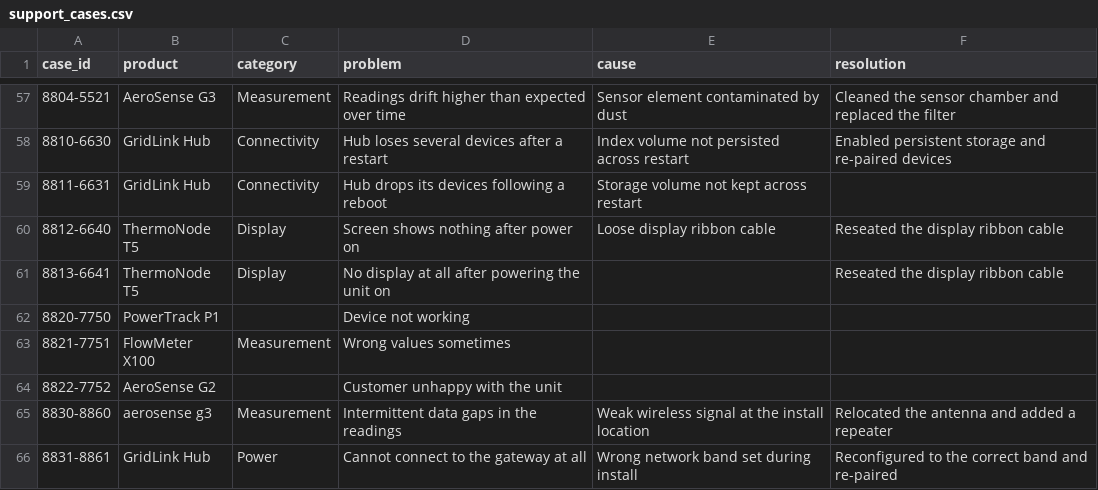
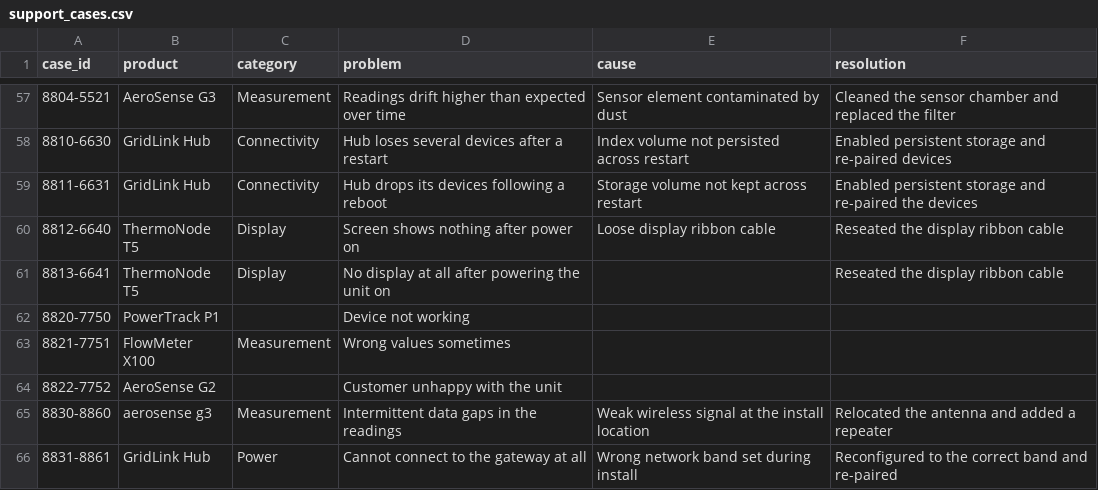
Before and after one commit to yousseffbassemm/sewedy-support-bot, a CSV file: data/support_cases.csv, drawn as a sheet; only a part is shown, gaps mark what is left out; the diff covers the shown part only.

```diff
--- a/data/support_cases.csv
+++ b/data/support_cases.csv
@@ -58,3 +58,3 @@ case_id,product,category,problem,cause,resolution
 8810-6630,GridLink Hub,Connectivity,Hub loses several devices after a restart,Index volume not persisted across restart,Enabled persistent storage and re-paired devices
-8811-6631,GridLink Hub,Connectivity,Hub drops its devices following a reboot,Storage volume not kept across restart,
+8811-6631,GridLink Hub,Connectivity,Hub drops its devices following a reboot,Storage volume not kept across restart,Enabled persistent storage and re-paired the devices
 8812-6640,ThermoNode T5,Display,Screen shows nothing after power on,Loose display ribbon cable,Reseated the display ribbon cable
```
Also changed, not shown: 8 edited cells elsewhere in this file, 15 other files.
